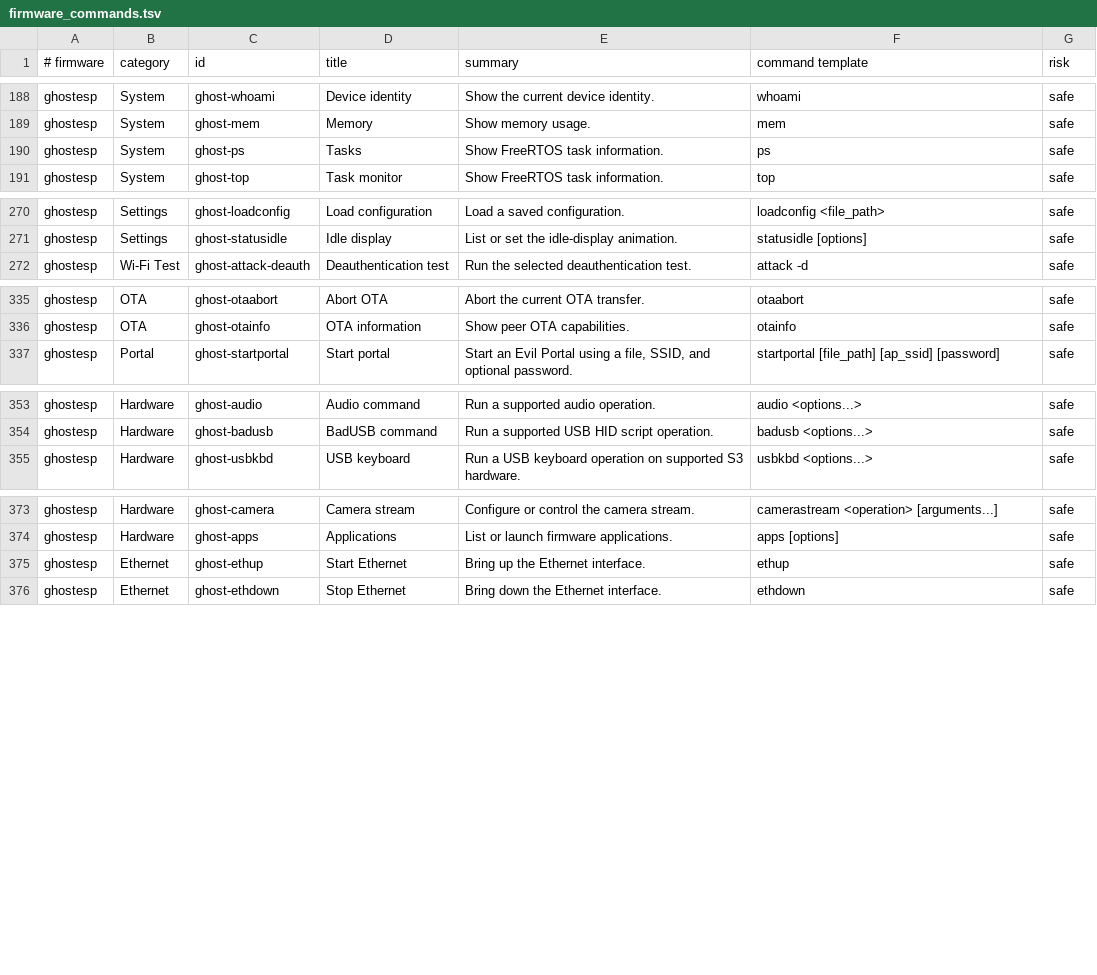
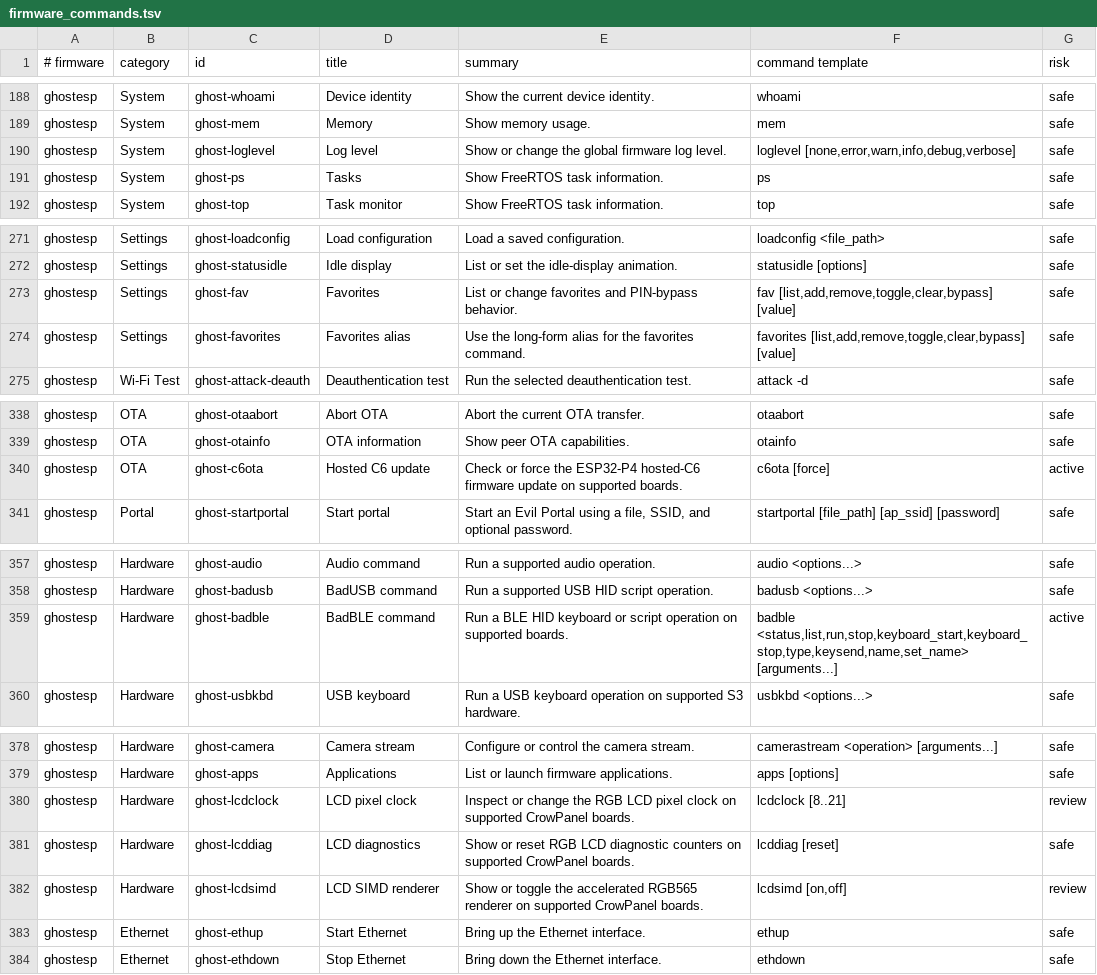
Before and after one commit to Unkl3Errl/HeltecController, a TSV file: app/src/main/assets/firmware_commands.tsv, drawn as a sheet; only a part is shown, gaps mark what is left out.

```diff
--- a/app/src/main/assets/firmware_commands.tsv
+++ b/app/src/main/assets/firmware_commands.tsv
@@ -189,2 +189,3 @@ ghostesp	System	ghost-whoami	Device identity	Show the current device identity.	w
 ghostesp	System	ghost-mem	Memory	Show memory usage.	mem	safe
+ghostesp	System	ghost-loglevel	Log level	Show or change the global firmware log level.	loglevel [none,error,warn,info,debug,verbose]	safe
 ghostesp	System	ghost-ps	Tasks	Show FreeRTOS task information.	ps	safe
@@ -271,2 +272,4 @@ ghostesp	Settings	ghost-loadconfig	Load configuration	Load a saved configuration
 ghostesp	Settings	ghost-statusidle	Idle display	List or set the idle-display animation.	statusidle [options]	safe
+ghostesp	Settings	ghost-fav	Favorites	List or change favorites and PIN-bypass behavior.	fav [list,add,remove,toggle,clear,bypass] [value]	safe
+ghostesp	Settings	ghost-favorites	Favorites alias	Use the long-form alias for the favorites command.	favorites [list,add,remove,toggle,clear,bypass] [value]	safe
 ghostesp	Wi-Fi Test	ghost-attack-deauth	Deauthentication test	Run the selected deauthentication test.	attack -d	safe
@@ -336,2 +339,3 @@ ghostesp	OTA	ghost-otaabort	Abort OTA	Abort the current OTA transfer.	otaabort	s
 ghostesp	OTA	ghost-otainfo	OTA information	Show peer OTA capabilities.	otainfo	safe
+ghostesp	OTA	ghost-c6ota	Hosted C6 update	Check or force the ESP32-P4 hosted-C6 firmware update on supported boards.	c6ota [force]	active
 ghostesp	Portal	ghost-startportal	Start portal	Start an Evil Portal using a file, SSID, and optional password.	startportal [file_path] [ap_ssid] [password]	safe
@@ -354,2 +358,3 @@ ghostesp	Hardware	ghost-audio	Audio command	Run a supported audio operation.	aud
 ghostesp	Hardware	ghost-badusb	BadUSB command	Run a supported USB HID script operation.	badusb <options...>	safe
+ghostesp	Hardware	ghost-badble	BadBLE command	Run a BLE HID keyboard or script operation on supported boards.	badble <status,list,run,stop,keyboard_start,keyboard_stop,type,keysend,name,set_name> [arguments...]	active
 ghostesp	Hardware	ghost-usbkbd	USB keyboard	Run a USB keyboard operation on supported S3 hardware.	usbkbd <options...>	safe
@@ -374,2 +379,5 @@ ghostesp	Hardware	ghost-camera	Camera stream	Configure or control the camera str
 ghostesp	Hardware	ghost-apps	Applications	List or launch firmware applications.	apps [options]	safe
+ghostesp	Hardware	ghost-lcdclock	LCD pixel clock	Inspect or change the RGB LCD pixel clock on supported CrowPanel boards.	lcdclock [8..21]	review
+ghostesp	Hardware	ghost-lcddiag	LCD diagnostics	Show or reset RGB LCD diagnostic counters on supported CrowPanel boards.	lcddiag [reset]	safe
+ghostesp	Hardware	ghost-lcdsimd	LCD SIMD renderer	Show or toggle the accelerated RGB565 renderer on supported CrowPanel boards.	lcdsimd [on,off]	review
 ghostesp	Ethernet	ghost-ethup	Start Ethernet	Bring up the Ethernet interface.	ethup	safe
```
Also changed, not shown: 10 other files.
